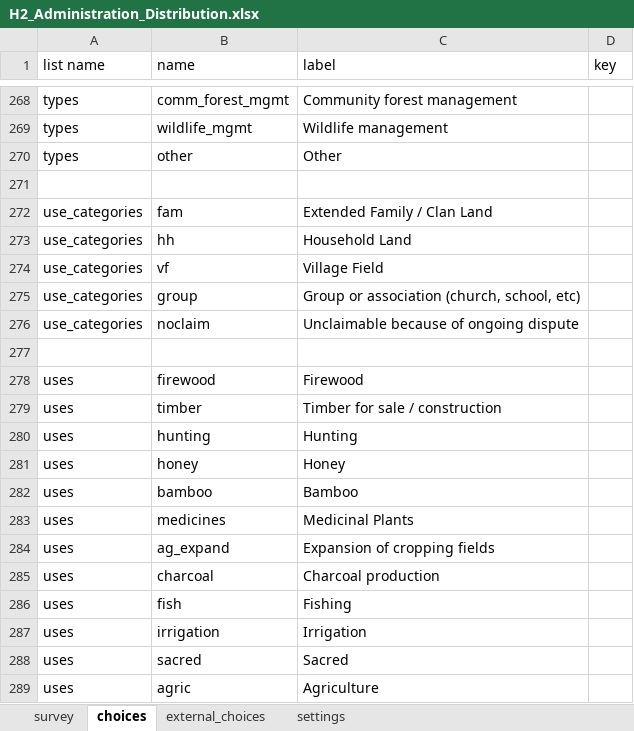
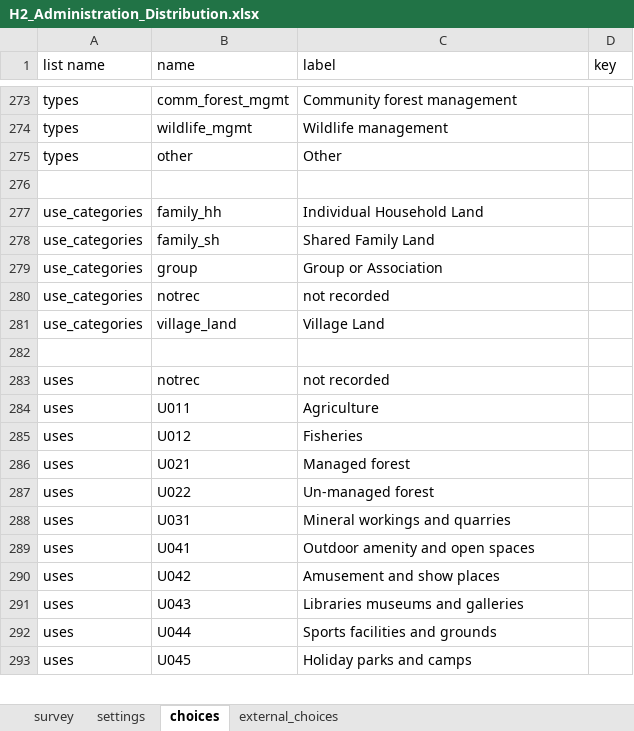
Before and after one commit to ilrg/ilrg.github.io, an Excel workbook: Pages/ODK/ODKAssets/H2_Administration_Distribution.xlsx, sheet choices, drawn as a sheet; only a part is shown, gaps mark what is left out; values as stored, in another font and other column widths than the file's, no cell formats; conditional formats not drawn; removed rows and columns are numbered as before the commit, all else as after; the diff covers the shown part only; the diff names each change by its address in the sheet, - before the commit and + after, or states it on an @@ line.

```diff
--- a/Pages/ODK/ODKAssets/H2_Administration_Distribution.xlsx (sheet choices)
+++ b/Pages/ODK/ODKAssets/H2_Administration_Distribution.xlsx (sheet choices)
@@ sheet tab order changed: survey | settings | choices | external_choices @@
-B277 (name): fam
+B277 (name): family_hh
-C277 (label): Extended Family / Clan Land
+C277 (label): Individual Household Land
-B278 (name): hh
+B278 (name): family_sh
-C278 (label): Household Land
+C278 (label): Shared Family Land
-row 274: use_categories | vf | Village Field
-C279 (label): Group or association (church, school, etc)
+C279 (label): Group or Association
-B280 (name): noclaim
+B280 (name): notrec
-C280 (label): Unclaimable because of ongoing dispute
+C280 (label): not recorded
+row 281: use_categories | village_land | Village Land
-B283 (name): firewood
+B283 (name): notrec
-C283 (label): Firewood
+C283 (label): not recorded
-B284 (name): timber
+B284 (name): U011
-C284 (label): Timber for sale / construction
+C284 (label): Agriculture
-B285 (name): hunting
+B285 (name): U012
-C285 (label): Hunting
+C285 (label): Fisheries
-B286 (name): honey
+B286 (name): U021
-C286 (label): Honey
+C286 (label): Managed forest
-B287 (name): bamboo
+B287 (name): U022
-C287 (label): Bamboo
+C287 (label): Un-managed forest
-B288 (name): medicines
+B288 (name): U031
-C288 (label): Medicinal Plants
+C288 (label): Mineral workings and quarries
-B289 (name): ag_expand
+B289 (name): U041
-C289 (label): Expansion of cropping fields
+C289 (label): Outdoor amenity and open spaces
-B290 (name): charcoal
+B290 (name): U042
-C290 (label): Charcoal production
+C290 (label): Amusement and show places
-B291 (name): fish
+B291 (name): U043
-C291 (label): Fishing
+C291 (label): Libraries museums and galleries
-B292 (name): irrigation
+B292 (name): U044
-C292 (label): Irrigation
+C292 (label): Sports facilities and grounds
-B293 (name): sacred
+B293 (name): U045
-C293 (label): Sacred
+C293 (label): Holiday parks and camps
-row 289: uses | agric | Agriculture
```
Also changed, not shown: 69 added rows, 23 removed rows, 6 moved rows and 69 edited cells elsewhere in this sheet, sheet external_choices, sheet settings, cell formats, Pages/ODK/ODKAssets/B_Village_Governance.xlsx, Pages/ODK/ODKAssets/D3_Jurisdiction_boundaries.xlsx, 32 other files.
